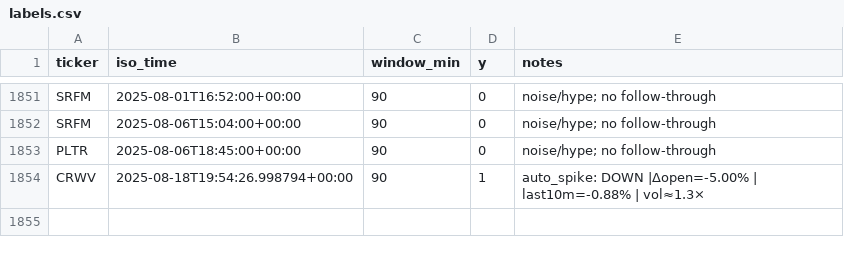
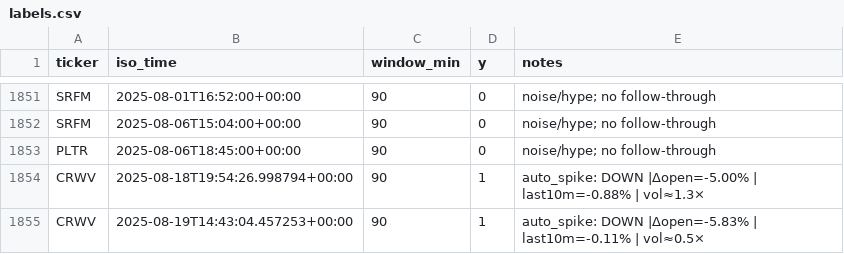
Before and after one commit to prospectman15/EarlyNewsChecker, a CSV file: dataset/labels.csv, drawn as a sheet; only a part is shown, gaps mark what is left out; the diff names each change by its address in the sheet, - before the commit and + after, or states it on an @@ line.

```diff
--- a/dataset/labels.csv
+++ b/dataset/labels.csv
+row 1855: CRWV | 2025-08-19T14:43:04.457253+00:00 | 90 | 1 | auto_spike: DOWN |Δopen=-5.83% | last10m=-0.11% | vol≈0.5×
```
Also changed, not shown: dataset/spikes.csv, 2 other files.
